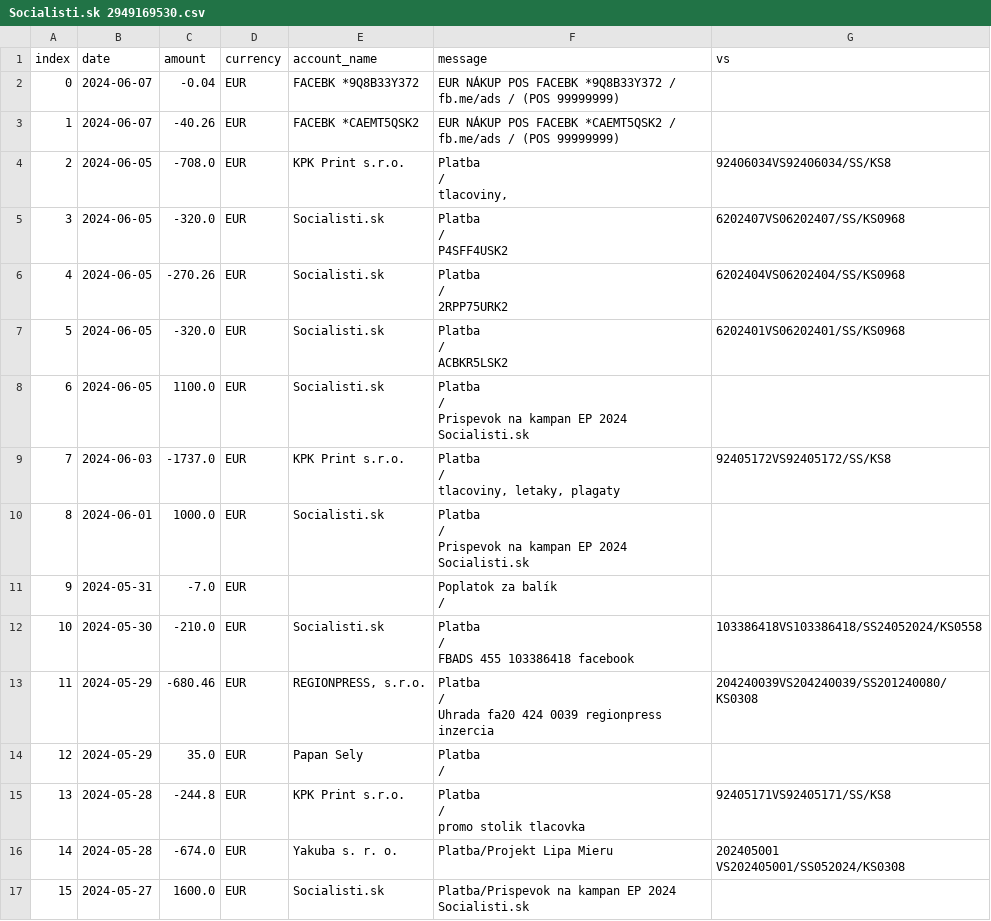
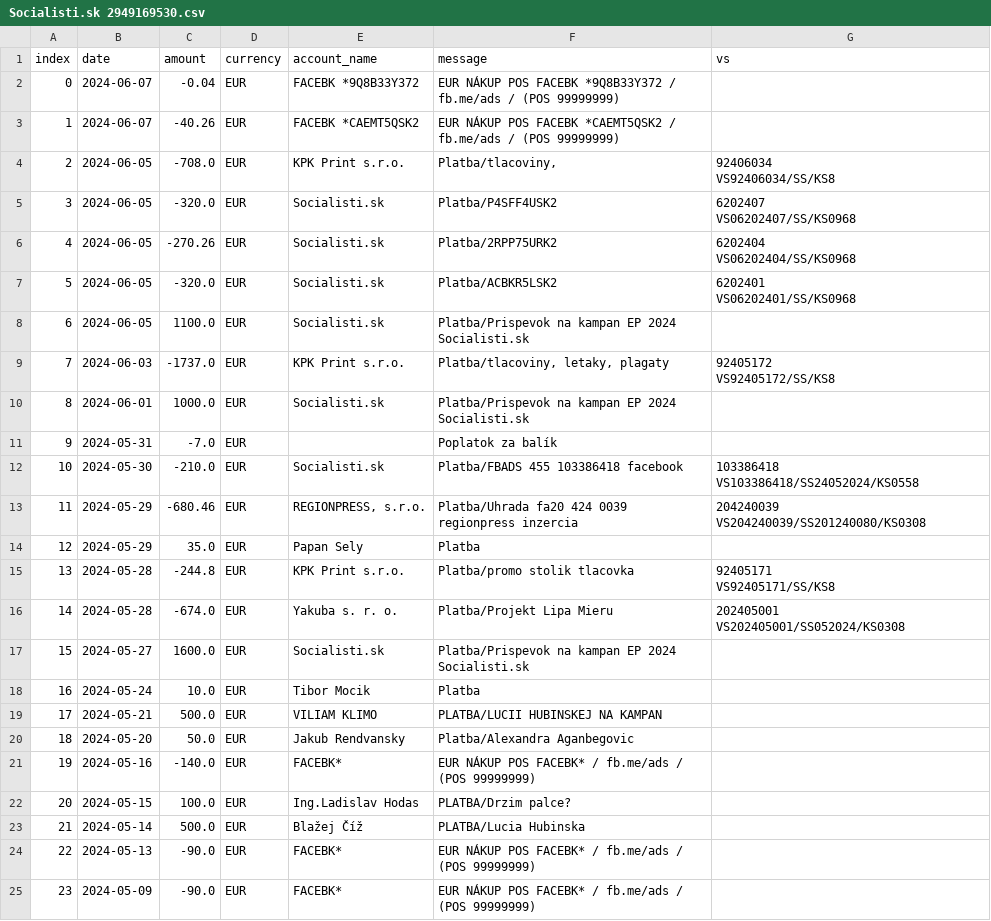
Before and after one commit to matusv/eu-elections-slovakia-2024, a CSV file: accounts/Socialisti.sk 2949169530.csv, drawn as a sheet; only a part is shown; the shorter side is filled out with more unchanged rows.

```diff
--- a/accounts/Socialisti.sk 2949169530.csv
+++ b/accounts/Socialisti.sk 2949169530.csv
@@ -3,108 +3,22 @@ index,date,amount,currency,account_name,message,vs
 1,2024-06-07,-40.26,EUR,FACEBK *CAEMT5QSK2,EUR NÁKUP POS FACEBK *CAEMT5QSK2 / fb.me/ads / (POS 99999999),
-2,2024-06-05,-708.0,EUR,KPK Print s.r.o.,"
-                        Platba
-                    /
-                        tlacoviny,
-                    ","
-                        92406034VS92406034/SS/KS8
-                    "
-3,2024-06-05,-320.0,EUR,"
-                            Socialisti.sk
-                    ","
-                        Platba
-                    /
-                        P4SFF4USK2
-                    ","
-                        6202407VS06202407/SS/KS0968
-                    "
-4,2024-06-05,-270.26,EUR,"
-                            Socialisti.sk
-                    ","
-                        Platba
-                    /
-                        2RPP75URK2
-                    ","
-                        6202404VS06202404/SS/KS0968
-                    "
-5,2024-06-05,-320.0,EUR,"
-                            Socialisti.sk
-                    ","
-                        Platba
-                    /
-                        ACBKR5LSK2
-                    ","
-                        6202401VS06202401/SS/KS0968
-                    "
-6,2024-06-05,1100.0,EUR,"
-                            Socialisti.sk
-                    ","
-                        Platba
-                    /
-                        Prispevok na kampan EP 2024 Socialisti.sk
-                    ","
-
-                    "
-7,2024-06-03,-1737.0,EUR,"
-                            KPK Print s.r.o.
-                    ","
-                        Platba
-                    /
-                        tlacoviny, letaky, plagaty
-                    ","
-                        92405172VS92405172/SS/KS8
-                    "
-8,2024-06-01,1000.0,EUR,"
-                            Socialisti.sk
-                    ","
-                        Platba
-                    /
-                        Prispevok na kampan EP 2024 Socialisti.sk
-                    ","
-
-                    "
-9,2024-05-31,-7.0,EUR,"
-
-                    ","
-                        Poplatok za balík
-                    /
-
-                    ","
-
-                    "
-10,2024-05-30,-210.0,EUR,"
-                            Socialisti.sk
-                    ","
-                        Platba
-                    /
-                        FBADS 455 103386418 facebook
-                    ","
-                        103386418VS103386418/SS24052024/KS0558
-                    "
-11,2024-05-29,-680.46,EUR,"
-                            REGIONPRESS, s.r.o.
-                    ","
-                        Platba
-                    /
-                        Uhrada fa20 424 0039 regionpress inzercia
-                    ","
-                        204240039VS204240039/SS201240080/KS0308
-                    "
-12,2024-05-29,35.0,EUR,"
-                            Papan Sely
-                    ","
-                        Platba
-                    /
-
-                    ","
-
-                    "
-13,2024-05-28,-244.8,EUR,"
-                            KPK Print s.r.o.
-                    ","
-                        Platba
-                    /
-                        promo stolik tlacovka
-                    ","
-                        92405171VS92405171/SS/KS8
-                    "
+2,2024-06-05,-708.0,EUR,KPK Print s.r.o.,"Platba/tlacoviny,","92406034
+VS92406034/SS/KS8"
+3,2024-06-05,-320.0,EUR,Socialisti.sk,Platba/P4SFF4USK2,"6202407
+VS06202407/SS/KS0968"
+4,2024-06-05,-270.26,EUR,Socialisti.sk,Platba/2RPP75URK2,"6202404
+VS06202404/SS/KS0968"
+5,2024-06-05,-320.0,EUR,Socialisti.sk,Platba/ACBKR5LSK2,"6202401
+VS06202401/SS/KS0968"
+6,2024-06-05,1100.0,EUR,Socialisti.sk,Platba/Prispevok na kampan EP 2024 Socialisti.sk,
+7,2024-06-03,-1737.0,EUR,KPK Print s.r.o.,"Platba/tlacoviny, letaky, plagaty","92405172
+VS92405172/SS/KS8"
+8,2024-06-01,1000.0,EUR,Socialisti.sk,Platba/Prispevok na kampan EP 2024 Socialisti.sk,
+9,2024-05-31,-7.0,EUR,,Poplatok za balík,
+10,2024-05-30,-210.0,EUR,Socialisti.sk,Platba/FBADS 455 103386418 facebook,"103386418
+VS103386418/SS24052024/KS0558"
+11,2024-05-29,-680.46,EUR,"REGIONPRESS, s.r.o.",Platba/Uhrada fa20 424 0039 regionpress inzercia,"204240039
+VS204240039/SS201240080/KS0308"
+12,2024-05-29,35.0,EUR,Papan Sely,Platba,
+13,2024-05-28,-244.8,EUR,KPK Print s.r.o.,Platba/promo stolik tlacovka,"92405171
+VS92405171/SS/KS8"
 14,2024-05-28,-674.0,EUR,Yakuba s. r. o.,Platba/Projekt Lipa Mieru,"202405001
```
Also changed, not shown: accounts/Demokrati 2946166297.csv, accounts/Maďarská Aliancia aefea5d295.csv, 14 other files.
